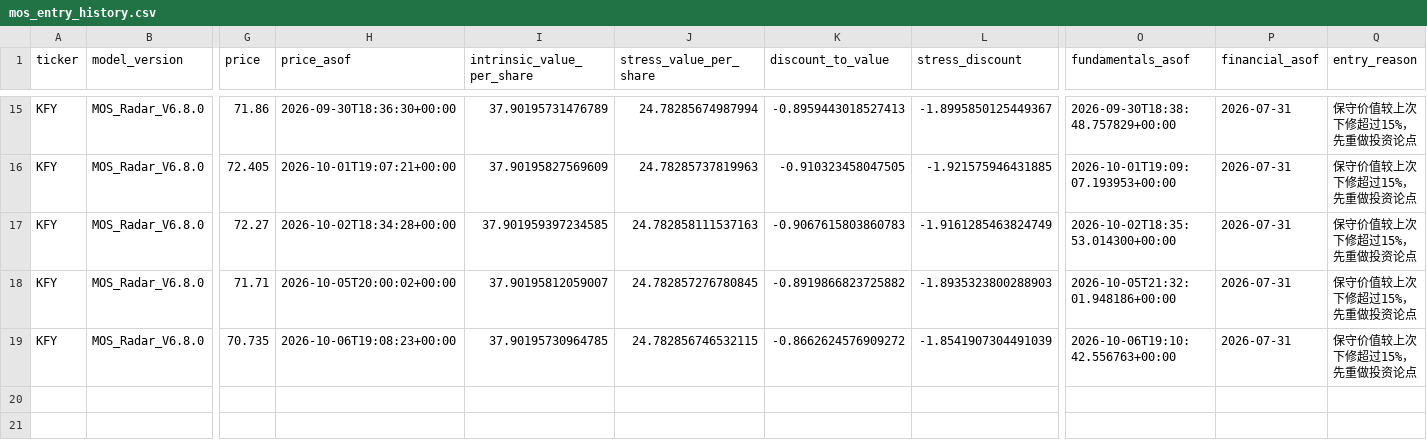
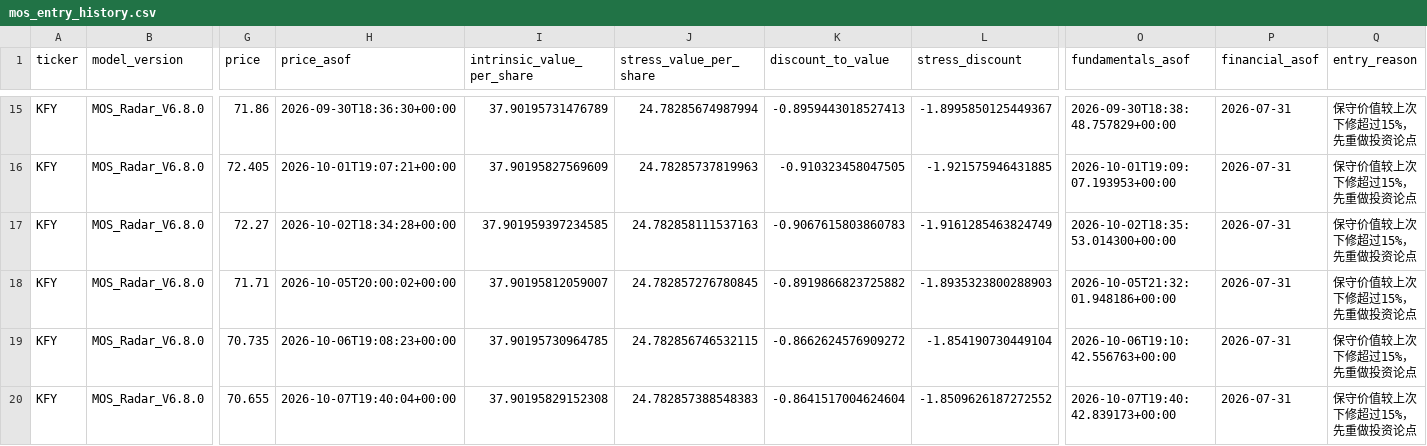
Before and after one commit to liming-chuan/mos-radar, a CSV file: state/mos_entry_history.csv, drawn as a sheet; only a part is shown, gaps mark what is left out; rows hold the shown columns only; the diff names each change by its address in the sheet, - before the commit and + after, or states it on an @@ line.

Commit message:
update us public value state

```diff
--- a/state/mos_entry_history.csv
+++ b/state/mos_entry_history.csv
-L19 (stress_discount): -1.8541907304491039
+L19 (stress_discount): -1.854190730449104
+row 20: KFY | MOS_Radar_V6.8.0 | 70.655 | 2026-10-07T19:40:04+00:00 | 37.90195829152308 | 24.782857388548383 | -0.8641517004624604 | -1.8509626187272552 | 2026-10-07T19:40:42.839173+00:00 | 2026-07-31 | 保守价值较上次下修超过15%，先重做投资论点
```
Also changed, not shown: 2 other files.
